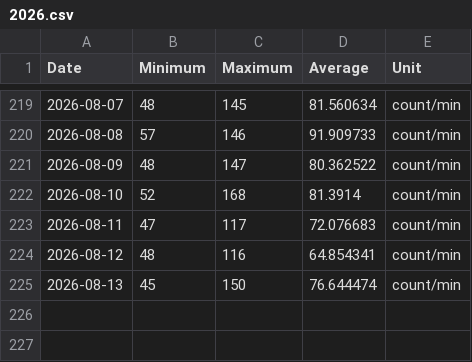
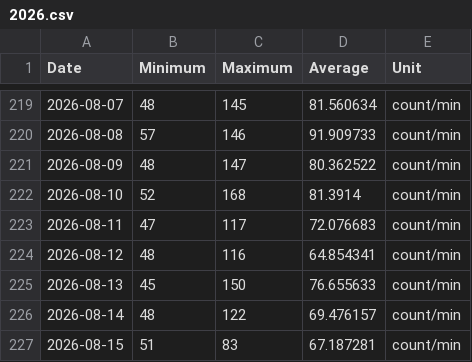
Before and after one commit to malinkang/health, a CSV file: heart-rate/2026.csv, drawn as a sheet; only a part is shown, gaps mark what is left out.

Commit message:
Update heart rate summaries

```diff
--- a/heart-rate/2026.csv
+++ b/heart-rate/2026.csv
@@ -224,2 +224,4 @@ Date,Minimum,Maximum,Average,Unit
 2026-08-12,48,116,64.854341,count/min
-2026-08-13,45,150,76.644474,count/min
+2026-08-13,45,150,76.655633,count/min
+2026-08-14,48,122,69.476157,count/min
+2026-08-15,51,83,67.187281,count/min
```
